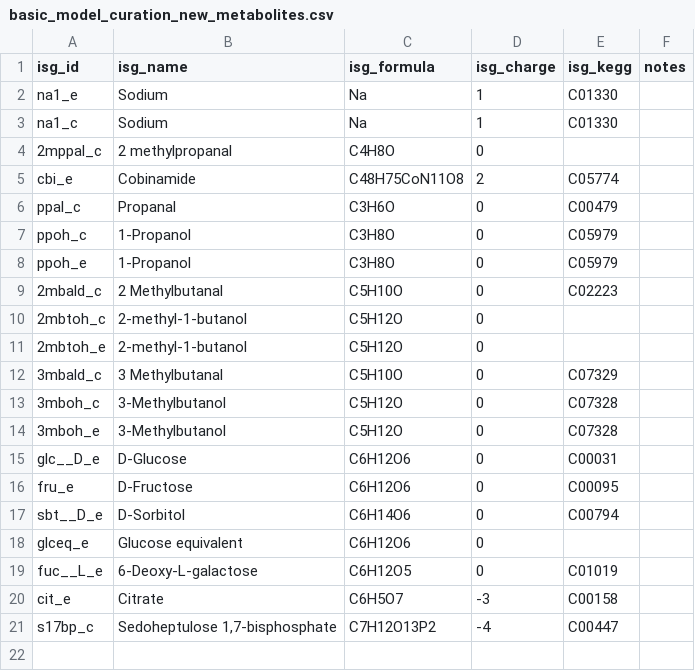
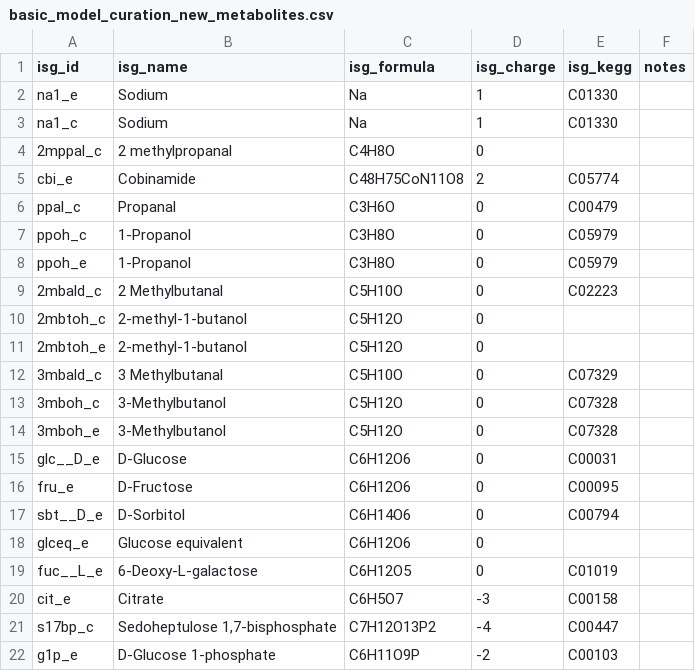
Before and after one commit to TrinhLab/ctherm-gem, a CSV file: iSG/basic_model_curation_new_metabolites.csv, drawn as a sheet; the diff names each change by its address in the sheet, - before the commit and + after, or states it on an @@ line.

Commit message:
fix1: Gene annotation as a dictonary to avoid issues when saving model as sbml. fix2: Add missing external metabolite.

```diff
--- a/iSG/basic_model_curation_new_metabolites.csv
+++ b/iSG/basic_model_curation_new_metabolites.csv
+row 22: g1p_e | D-Glucose 1-phosphate | C6H11O9P | -2 | C00103
```
Also changed, not shown: 4 other files.
